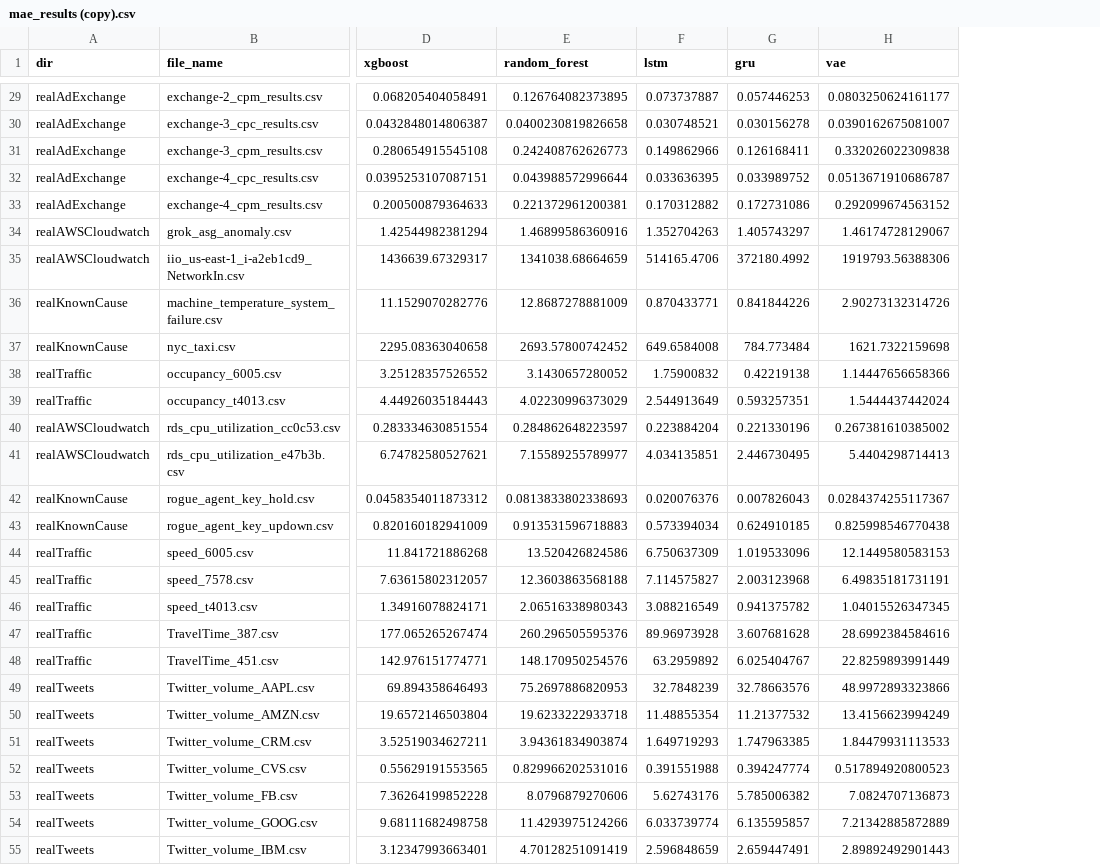
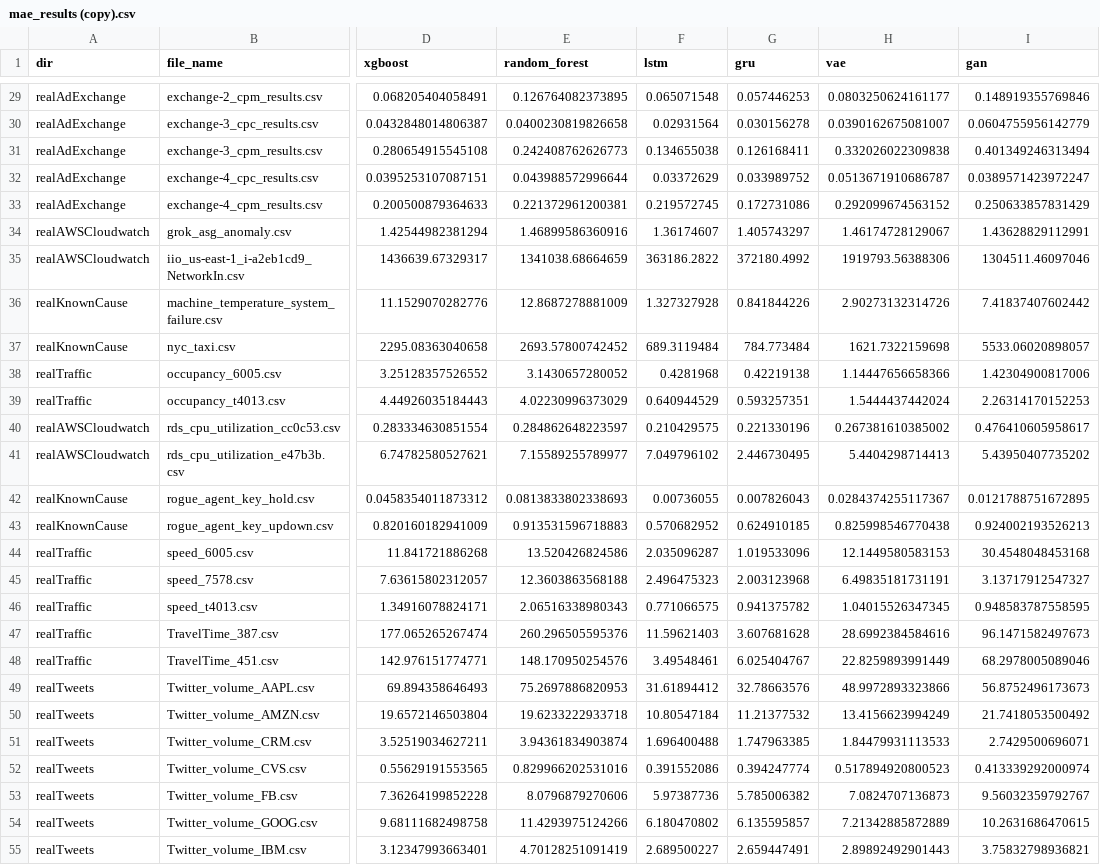
Before and after one commit to GPT-4-UOM/MetaFramework, a CSV file: notebook/dataset_preparation/mae_results (copy).csv, drawn as a sheet; only a part is shown, gaps mark what is left out; the diff covers the shown part only; the diff names each change by its address in the sheet, - before the commit and + after, or states it on an @@ line.

```diff
--- a/notebook/dataset_preparation/mae_results (copy).csv
+++ b/notebook/dataset_preparation/mae_results (copy).csv
+column I (gan), rows 29-55: 0.148919355769846 | 0.0604755956142779 | 0.401349246313494 | 0.0389571423972247 | 0.250633857831429 | 1.43628829112991 | 1304511.46097046 | 7.41837407602442 | 5533.06020898057 | 1.42304900817006 | 2.26314170152253 | 0.476410605958617 | 5.43950407735202 | 0.0121788751672895 | 0.924002193526213 | 30.4548048453168 | 3.13717912547327 | 0.948583787558595 | 96.1471582497673 | 68.2978005089046 | 56.8752496173673 | 21.7418053500492 | 2.7429500696071 | 0.413339292000974 | 9.56032359792767 | 10.2631686470615 | 3.75832798936821
-F29 (lstm): 0.073737887
+F29 (lstm): 0.065071548
-F30 (lstm): 0.030748521
+F30 (lstm): 0.02931564
-F31 (lstm): 0.149862966
+F31 (lstm): 0.134655038
-F32 (lstm): 0.033636395
+F32 (lstm): 0.03372629
-F33 (lstm): 0.170312882
+F33 (lstm): 0.219572745
-F34 (lstm): 1.352704263
+F34 (lstm): 1.36174607
-F35 (lstm): 514165.4706
+F35 (lstm): 363186.2822
-F36 (lstm): 0.870433771
+F36 (lstm): 1.327327928
-F37 (lstm): 649.6584008
+F37 (lstm): 689.3119484
-F38 (lstm): 1.75900832
+F38 (lstm): 0.4281968
-F39 (lstm): 2.544913649
+F39 (lstm): 0.640944529
-F40 (lstm): 0.223884204
+F40 (lstm): 0.210429575
-F41 (lstm): 4.034135851
+F41 (lstm): 7.049796102
-F42 (lstm): 0.020076376
+F42 (lstm): 0.00736055
-F43 (lstm): 0.573394034
+F43 (lstm): 0.570682952
-F44 (lstm): 6.750637309
+F44 (lstm): 2.035096287
-F45 (lstm): 7.114575827
+F45 (lstm): 2.496475323
-F46 (lstm): 3.088216549
+F46 (lstm): 0.771066575
-F47 (lstm): 89.96973928
+F47 (lstm): 11.59621403
-F48 (lstm): 63.2959892
+F48 (lstm): 3.49548461
-F49 (lstm): 32.7848239
+F49 (lstm): 31.61894412
-F50 (lstm): 11.48855354
+F50 (lstm): 10.80547184
-F51 (lstm): 1.649719293
+F51 (lstm): 1.696400488
-F52 (lstm): 0.391551988
+F52 (lstm): 0.391552086
-F53 (lstm): 5.62743176
+F53 (lstm): 5.97387736
-F54 (lstm): 6.033739774
+F54 (lstm): 6.180470802
-F55 (lstm): 2.596848659
+F55 (lstm): 2.689500227
```
Also changed, not shown: 27 edited cells elsewhere in this file, notebook/dataset_preparation/ranking_dataset (copy).csv, 3 other files.
